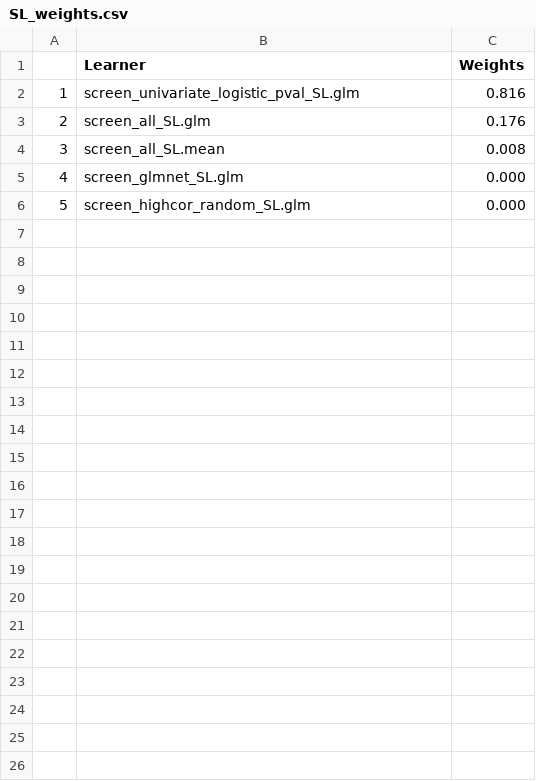
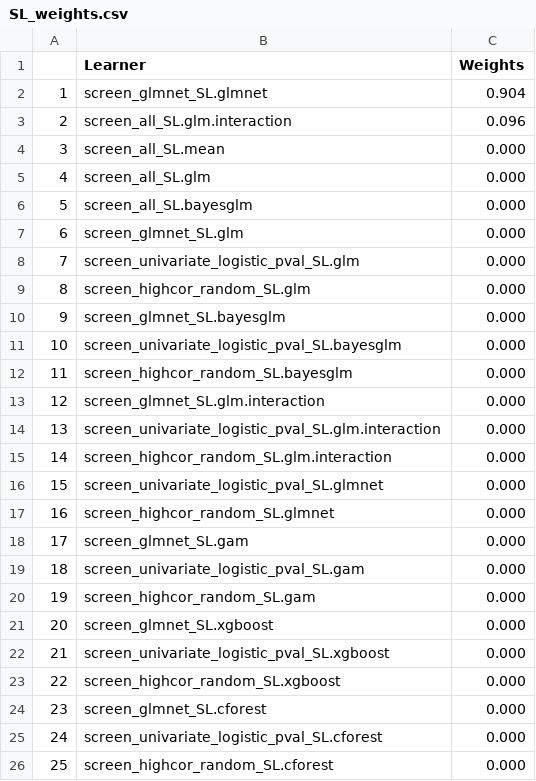
Before and after one commit to CoVPN/correlates_reporting_usgcove_archive, a CSV file: base_riskscore/output/SL_weights.csv, drawn as a sheet; removed rows and columns are numbered as before the commit, all else as after; the diff names each change by its address in the sheet, - before the commit and + after, or states it on an @@ line.

```diff
--- a/base_riskscore/output/SL_weights.csv
+++ b/base_riskscore/output/SL_weights.csv
-row 2: 1 | screen_univariate_logistic_pval_SL.glm | 0.816
-row 3: 2 | screen_all_SL.glm | 0.176
+row 2: 1 | screen_glmnet_SL.glmnet | 0.904
+row 3: 2 | screen_all_SL.glm.interaction | 0.096
-C4 (Weights): 0.008
+C4 (Weights): 0.000
+row 5: 4 | screen_all_SL.glm | 0.000
+row 6: 5 | screen_all_SL.bayesglm | 0.000
@@ column A renumbered between rows 7 and 9 @@
+row 8: 7 | screen_univariate_logistic_pval_SL.glm | 0.000
+row 10: 9 | screen_glmnet_SL.bayesglm | 0.000
+row 11: 10 | screen_univariate_logistic_pval_SL.bayesglm | 0.000
+row 12: 11 | screen_highcor_random_SL.bayesglm | 0.000
+row 13: 12 | screen_glmnet_SL.glm.interaction | 0.000
+row 14: 13 | screen_univariate_logistic_pval_SL.glm.interaction | 0.000
+row 15: 14 | screen_highcor_random_SL.glm.interaction | 0.000
+row 16: 15 | screen_univariate_logistic_pval_SL.glmnet | 0.000
+row 17: 16 | screen_highcor_random_SL.glmnet | 0.000
+row 18: 17 | screen_glmnet_SL.gam | 0.000
+row 19: 18 | screen_univariate_logistic_pval_SL.gam | 0.000
+row 20: 19 | screen_highcor_random_SL.gam | 0.000
+row 21: 20 | screen_glmnet_SL.xgboost | 0.000
+row 22: 21 | screen_univariate_logistic_pval_SL.xgboost | 0.000
+row 23: 22 | screen_highcor_random_SL.xgboost | 0.000
+row 24: 23 | screen_glmnet_SL.cforest | 0.000
+row 25: 24 | screen_univariate_logistic_pval_SL.cforest | 0.000
+row 26: 25 | screen_highcor_random_SL.cforest | 0.000
```
Also changed, not shown: base_riskscore/output/vaccine_ptids_with_riskscores.csv, 18 other files.
